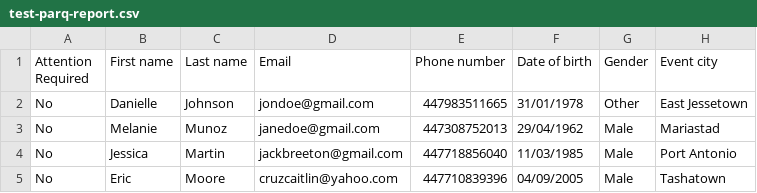
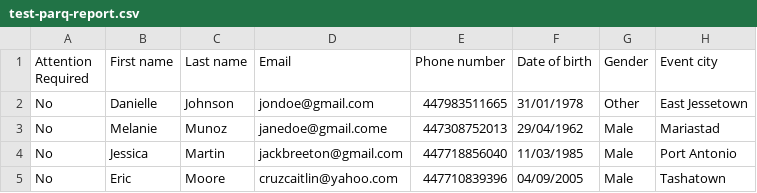
Before and after one commit to Jbreets/csv-to-pdf, a CSV file: static/test-files/test-parq-report.csv, drawn as a sheet; only a part is shown; the diff names each change by its address in the sheet, - before the commit and + after, or states it on an @@ line.

```diff
--- a/static/test-files/test-parq-report.csv
+++ b/static/test-files/test-parq-report.csv
-D3 (Email): janedoe@gmail.com
+D3 (Email): janedoe@gmail.come
```
Also changed, not shown: 3 other files.
